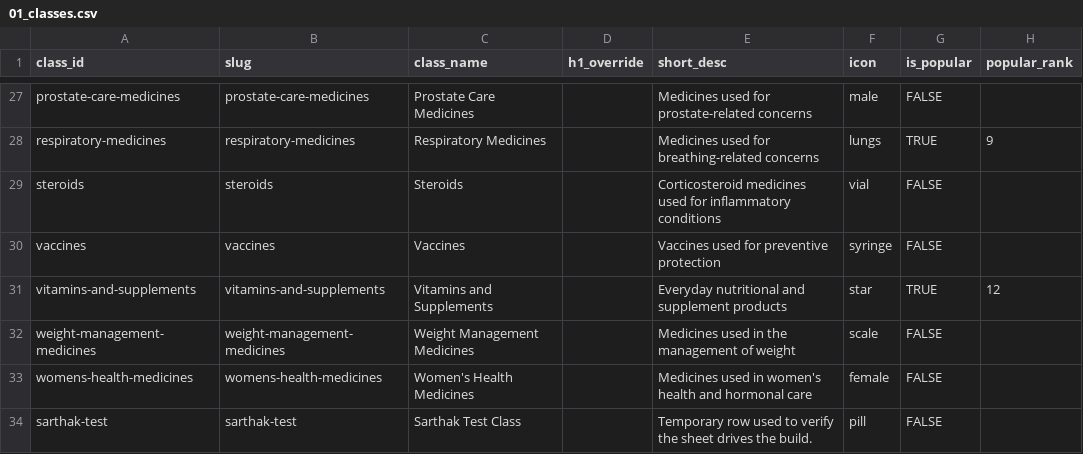
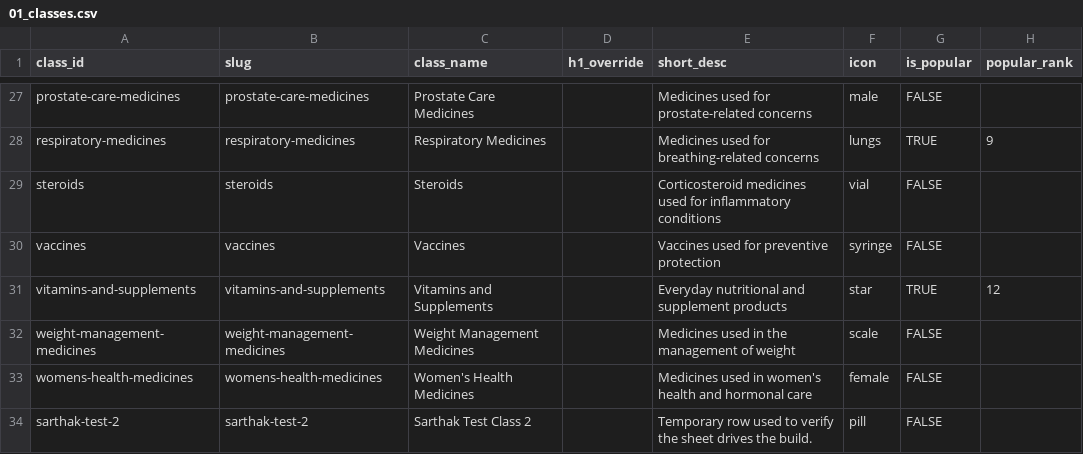
Before and after one commit to pharmeasyMarketing/medicines-by-class, a CSV file: sheets/01_classes.csv, drawn as a sheet; only a part is shown, gaps mark what is left out; the diff names each change by its address in the sheet, - before the commit and + after, or states it on an @@ line.

```diff
--- a/sheets/01_classes.csv
+++ b/sheets/01_classes.csv
-A34 (class_id): sarthak-test
+A34 (class_id): sarthak-test-2
-B34 (slug): sarthak-test
+B34 (slug): sarthak-test-2
-C34 (class_name): Sarthak Test Class
+C34 (class_name): Sarthak Test Class 2
```
Also changed, not shown: sheets/02_medicines.csv, sheets/03_class_content.csv, 40 other files.
